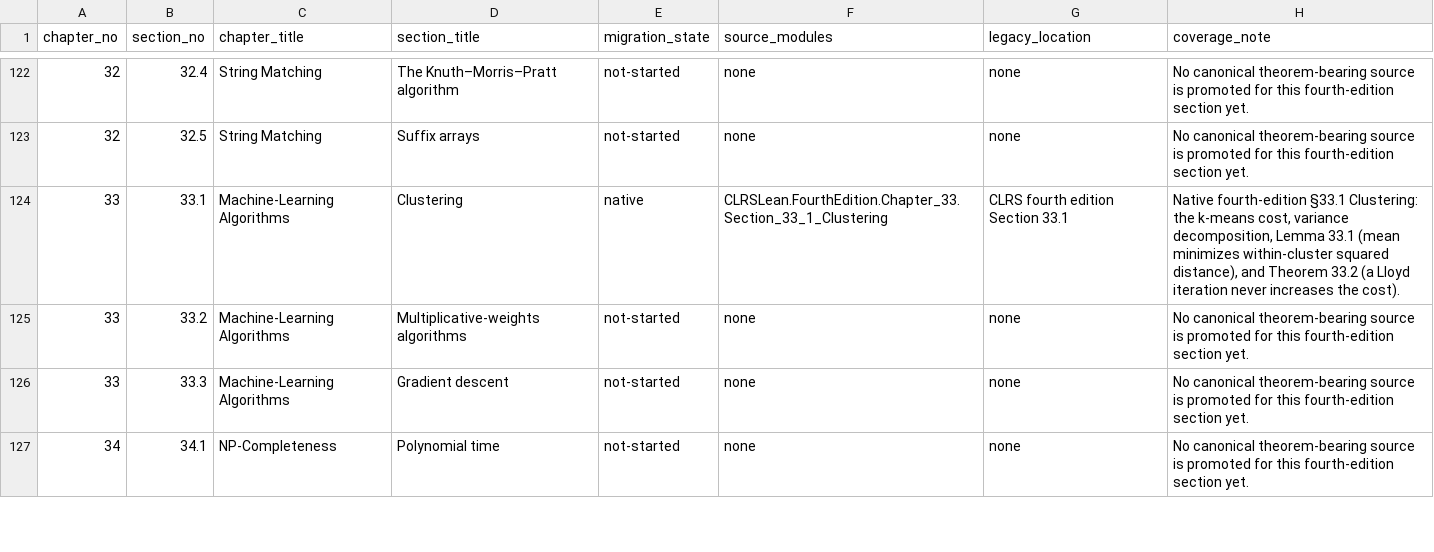
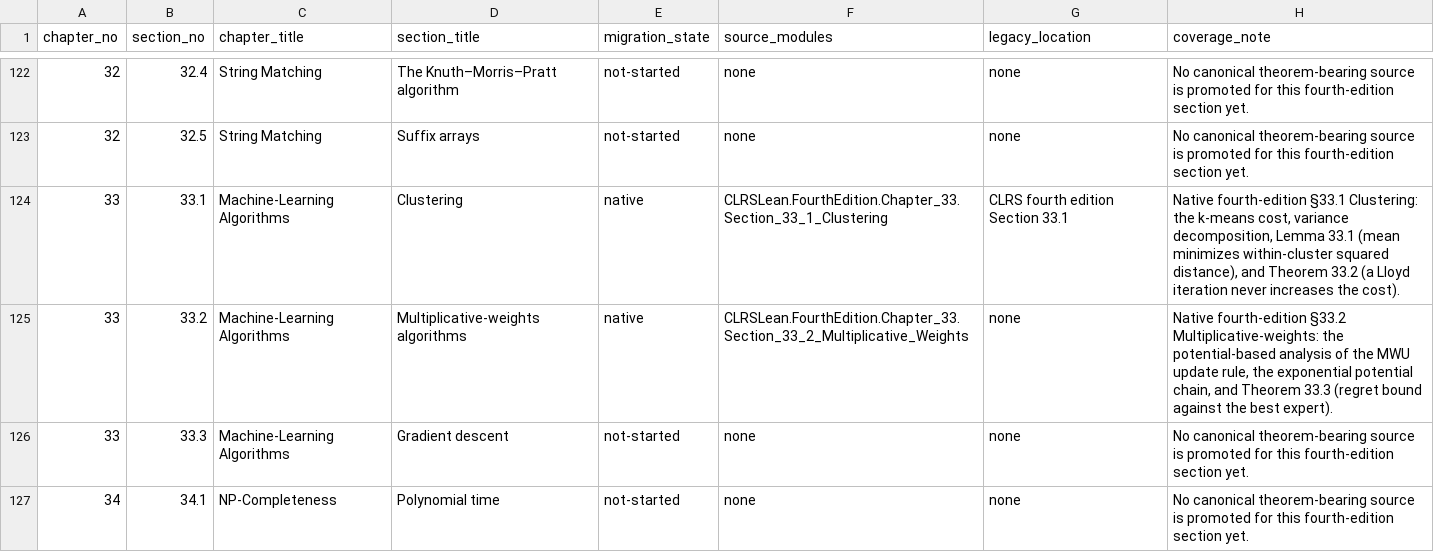
Before and after one commit to TankTechnology/CLRS-Lean, a CSV file: docs/clrs-fourth-edition-map.csv, drawn as a sheet; only a part is shown, gaps mark what is left out.

```diff
--- a/docs/clrs-fourth-edition-map.csv
+++ b/docs/clrs-fourth-edition-map.csv
@@ -124,3 +124,3 @@ chapter_no,section_no,chapter_title,section_title,migration_state,source_modules
 "33","33.1","Machine-Learning Algorithms","Clustering","native","CLRSLean.FourthEdition.Chapter_33.Section_33_1_Clustering","CLRS fourth edition Section 33.1","Native fourth-edition §33.1 Clustering: the k-means cost, variance decomposition, Lemma 33.1 (mean minimizes within-cluster squared distance), and Theorem 33.2 (a Lloyd iteration never increases the cost)."
-"33","33.2","Machine-Learning Algorithms","Multiplicative-weights algorithms","not-started","none","none","No canonical theorem-bearing source is promoted for this fourth-edition section yet."
+"33","33.2","Machine-Learning Algorithms","Multiplicative-weights algorithms","native","CLRSLean.FourthEdition.Chapter_33.Section_33_2_Multiplicative_Weights","none","Native fourth-edition §33.2 Multiplicative-weights: the potential-based analysis of the MWU update rule, the exponential potential chain, and Theorem 33.3 (regret bound against the best expert)."
 "33","33.3","Machine-Learning Algorithms","Gradient descent","not-started","none","none","No canonical theorem-bearing source is promoted for this fourth-edition section yet."
```
Also changed, not shown: docs/clrs-proof-progress.csv, 8 other files.
